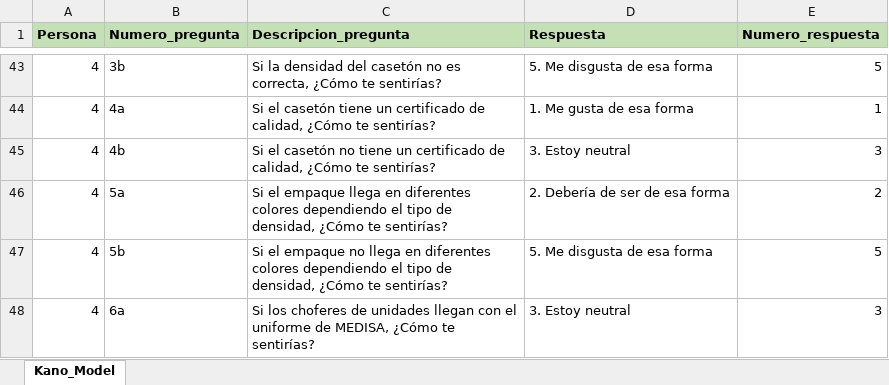
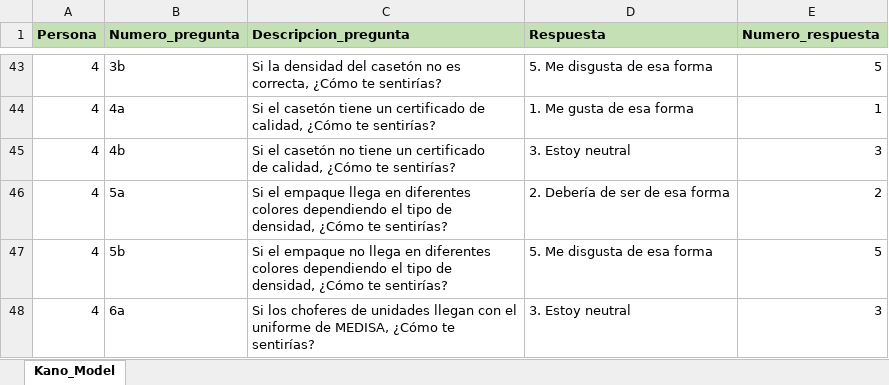
Before and after one commit to daniellreyes/LeanSS, an Excel workbook: 1-Define/Kano_Model.xlsx, sheet Kano_Model, drawn as a sheet; only a part is shown, gaps mark what is left out; values as stored, in another font and other column widths than the file's, no borders; the diff covers the shown part only; the diff names each change by its address in the sheet, - before the commit and + after, or states it on an @@ line.

Commit message:
add Kano analysis

```diff
--- a/1-Define/Kano_Model.xlsx (sheet Kano_Model)
+++ b/1-Define/Kano_Model.xlsx (sheet Kano_Model)
-C45 (Descripcion_pregunta): …te sentirías?
+C45 (Descripcion_pregunta): …te sentirías?
```
Also changed, not shown: 39 edited cells elsewhere in this sheet, 2 other files.
